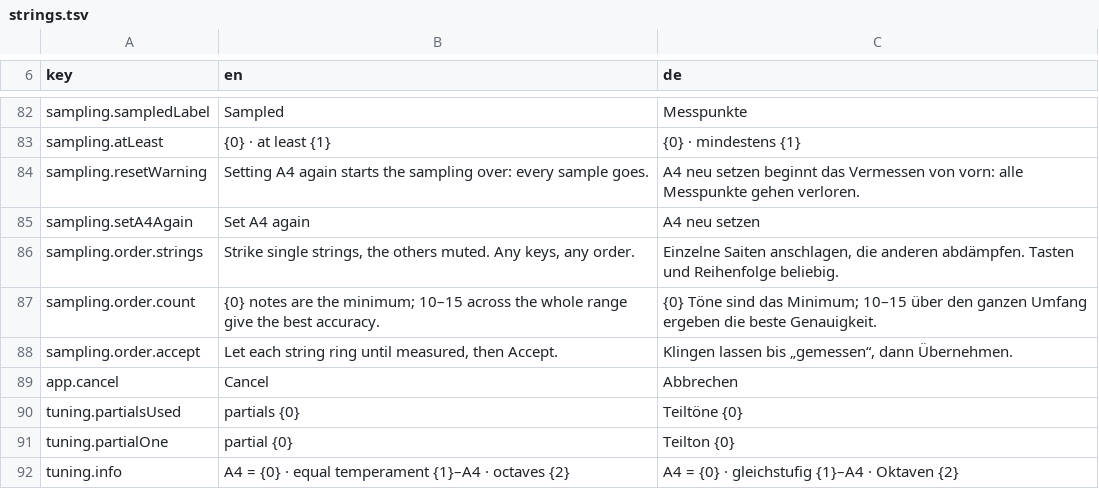
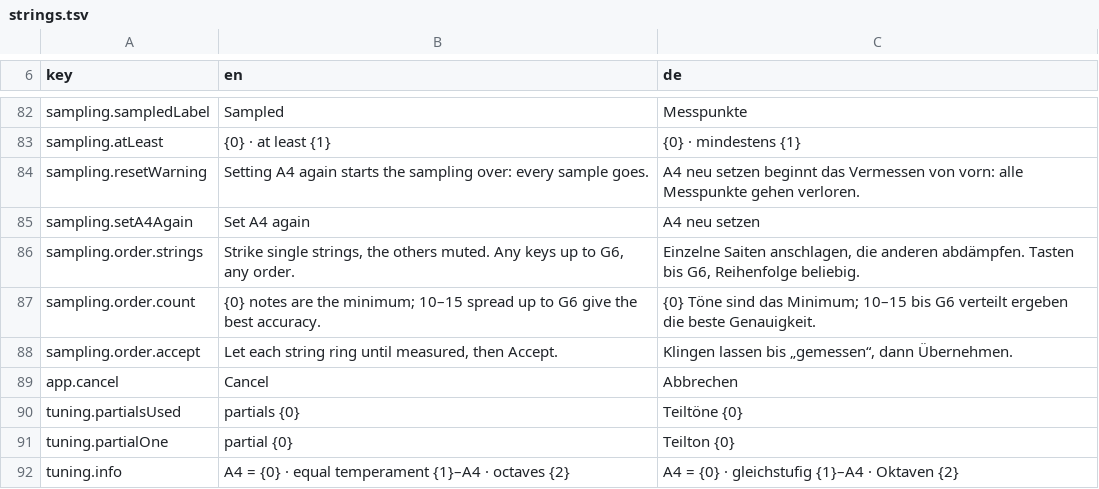
Before and after one commit to clavierhaus/clavier-tuner-foss, a TSV file: i18n/strings.tsv, drawn as a sheet; only a part is shown, gaps mark what is left out.

```diff
--- a/i18n/strings.tsv
+++ b/i18n/strings.tsv
@@ -85,4 +85,4 @@ sampling.resetWarning	Setting A4 again starts the sampling over: every sample go
 sampling.setA4Again	Set A4 again	A4 neu setzen
-sampling.order.strings	Strike single strings, the others muted. Any keys, any order.	Einzelne Saiten anschlagen, die anderen abdämpfen. Tasten und Reihenfolge beliebig.
-sampling.order.count	{0} notes are the minimum; 10–15 across the whole range give the best accuracy.	{0} Töne sind das Minimum; 10–15 über den ganzen Umfang ergeben die beste Genauigkeit.
+sampling.order.strings	Strike single strings, the others muted. Any keys up to G6, any order.	Einzelne Saiten anschlagen, die anderen abdämpfen. Tasten bis G6, Reihenfolge beliebig.
+sampling.order.count	{0} notes are the minimum; 10–15 spread up to G6 give the best accuracy.	{0} Töne sind das Minimum; 10–15 bis G6 verteilt ergeben die beste Genauigkeit.
 sampling.order.accept	Let each string ring until measured, then Accept.	Klingen lassen bis „gemessen“, dann Übernehmen.
```
Also changed, not shown: 10 other files.
